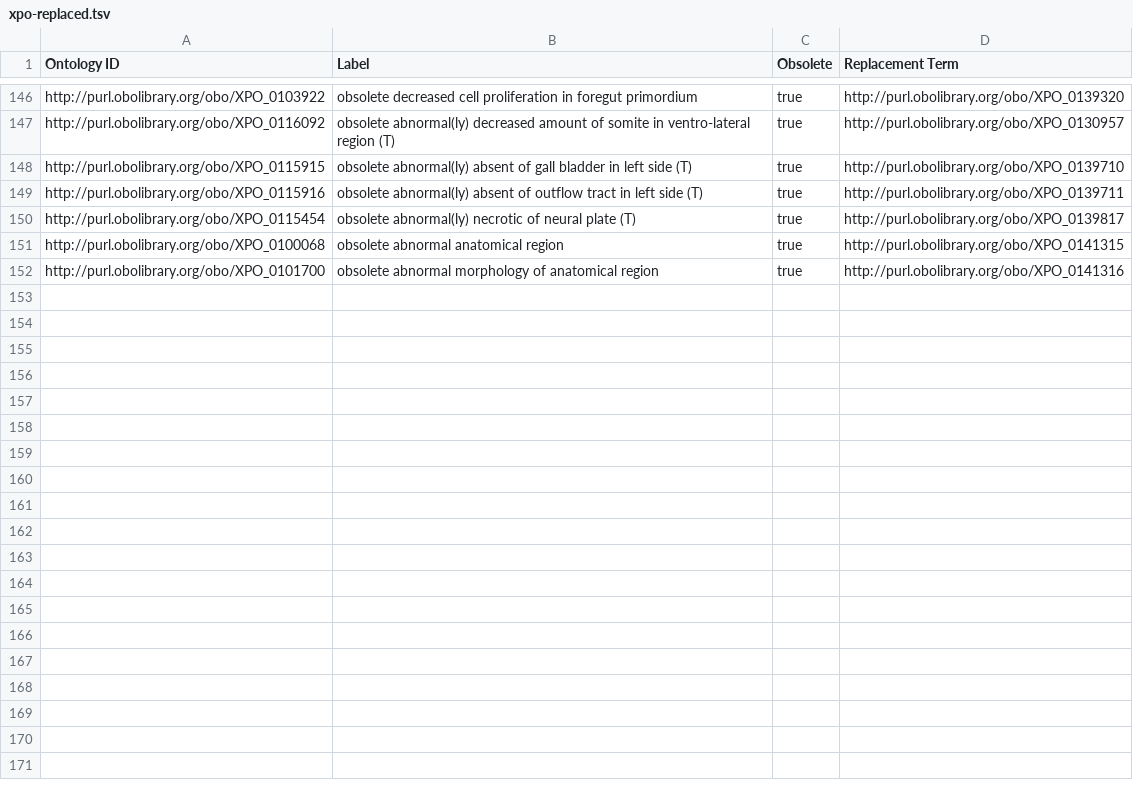
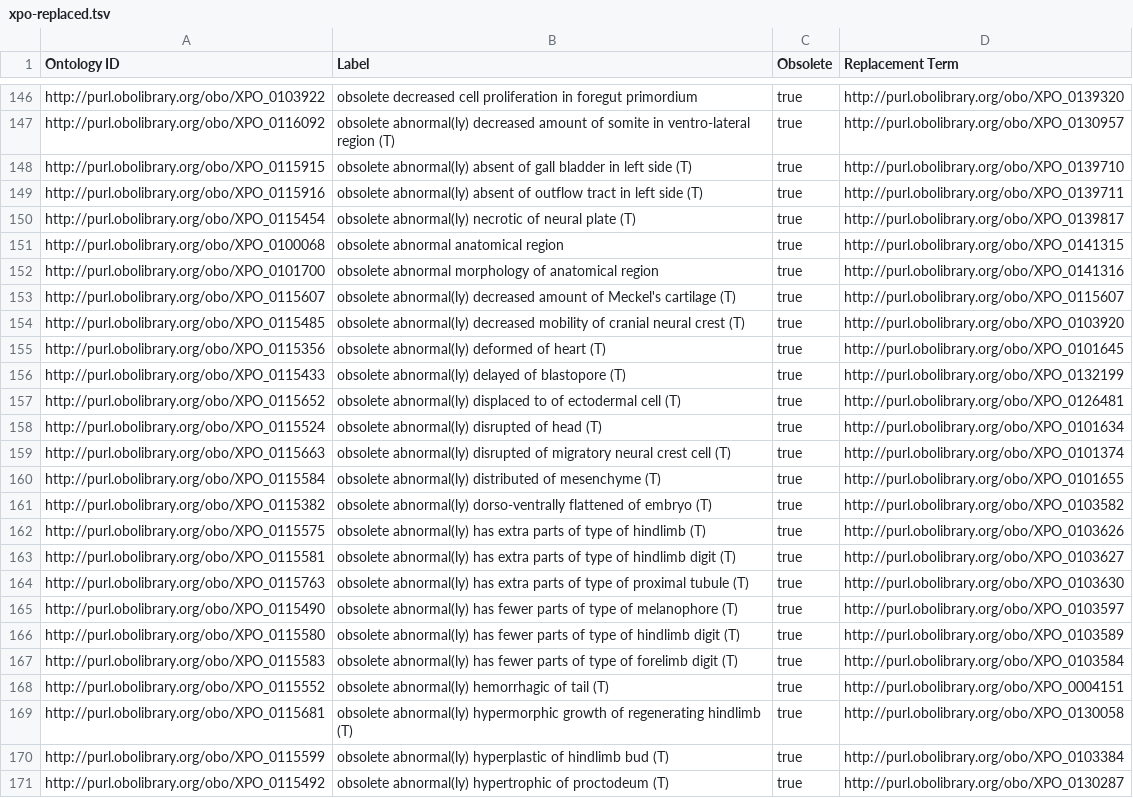
Before and after one commit to obophenotype/xenopus-phenotype-ontology, a TSV file: src/patterns/templates/xpo-replaced.tsv, drawn as a sheet; only a part is shown, gaps mark what is left out; the diff covers the shown part only.

Commit message:
Obsolete temp terms.

```diff
--- a/src/patterns/templates/xpo-replaced.tsv
+++ b/src/patterns/templates/xpo-replaced.tsv
@@ -152 +152,20 @@ http://purl.obolibrary.org/obo/XPO_0100068	obsolete abnormal anatomical region	t
 http://purl.obolibrary.org/obo/XPO_0101700	obsolete abnormal morphology of anatomical region	true	http://purl.obolibrary.org/obo/XPO_0141316
+http://purl.obolibrary.org/obo/XPO_0115607	obsolete abnormal(ly) decreased amount of Meckel's cartilage (T)	true	http://purl.obolibrary.org/obo/XPO_0115607
+http://purl.obolibrary.org/obo/XPO_0115485	obsolete abnormal(ly) decreased mobility of cranial neural crest (T)	true	http://purl.obolibrary.org/obo/XPO_0103920
+http://purl.obolibrary.org/obo/XPO_0115356	obsolete abnormal(ly) deformed of heart (T)	true	http://purl.obolibrary.org/obo/XPO_0101645
+http://purl.obolibrary.org/obo/XPO_0115433	obsolete abnormal(ly) delayed of blastopore (T)	true	http://purl.obolibrary.org/obo/XPO_0132199
+http://purl.obolibrary.org/obo/XPO_0115652	obsolete abnormal(ly) displaced to of ectodermal cell (T)	true	http://purl.obolibrary.org/obo/XPO_0126481
+http://purl.obolibrary.org/obo/XPO_0115524	obsolete abnormal(ly) disrupted of head (T)	true	http://purl.obolibrary.org/obo/XPO_0101634
+http://purl.obolibrary.org/obo/XPO_0115663	obsolete abnormal(ly) disrupted of migratory neural crest cell (T)	true	http://purl.obolibrary.org/obo/XPO_0101374
+http://purl.obolibrary.org/obo/XPO_0115584	obsolete abnormal(ly) distributed of mesenchyme (T)	true	http://purl.obolibrary.org/obo/XPO_0101655
+http://purl.obolibrary.org/obo/XPO_0115382	obsolete abnormal(ly) dorso-ventrally flattened of embryo (T)	true	http://purl.obolibrary.org/obo/XPO_0103582
+http://purl.obolibrary.org/obo/XPO_0115575	obsolete abnormal(ly) has extra parts of type of hindlimb (T)	true	http://purl.obolibrary.org/obo/XPO_0103626
+http://purl.obolibrary.org/obo/XPO_0115581	obsolete abnormal(ly) has extra parts of type of hindlimb digit (T)	true	http://purl.obolibrary.org/obo/XPO_0103627
+http://purl.obolibrary.org/obo/XPO_0115763	obsolete abnormal(ly) has extra parts of type of proximal tubule (T)	true	http://purl.obolibrary.org/obo/XPO_0103630
+http://purl.obolibrary.org/obo/XPO_0115490	obsolete abnormal(ly) has fewer parts of type of melanophore (T)	true	http://purl.obolibrary.org/obo/XPO_0103597
+http://purl.obolibrary.org/obo/XPO_0115580	obsolete abnormal(ly) has fewer parts of type of hindlimb digit (T)	true	http://purl.obolibrary.org/obo/XPO_0103589
+http://purl.obolibrary.org/obo/XPO_0115583	obsolete abnormal(ly) has fewer parts of type of forelimb digit (T)	true	http://purl.obolibrary.org/obo/XPO_0103584
+http://purl.obolibrary.org/obo/XPO_0115552	obsolete abnormal(ly) hemorrhagic of tail (T)	true	http://purl.obolibrary.org/obo/XPO_0004151
+http://purl.obolibrary.org/obo/XPO_0115681	obsolete abnormal(ly) hypermorphic growth of regenerating hindlimb (T)	true	http://purl.obolibrary.org/obo/XPO_0130058
+http://purl.obolibrary.org/obo/XPO_0115599	obsolete abnormal(ly) hyperplastic of hindlimb bud (T)	true	http://purl.obolibrary.org/obo/XPO_0103384
+http://purl.obolibrary.org/obo/XPO_0115492	obsolete abnormal(ly) hypertrophic of proctodeum (T)	true	http://purl.obolibrary.org/obo/XPO_0130287
```
Also changed, not shown: 13 added rows elsewhere in this file, src/patterns/data/manual/xpoAnatomyTEMP.tsv.
